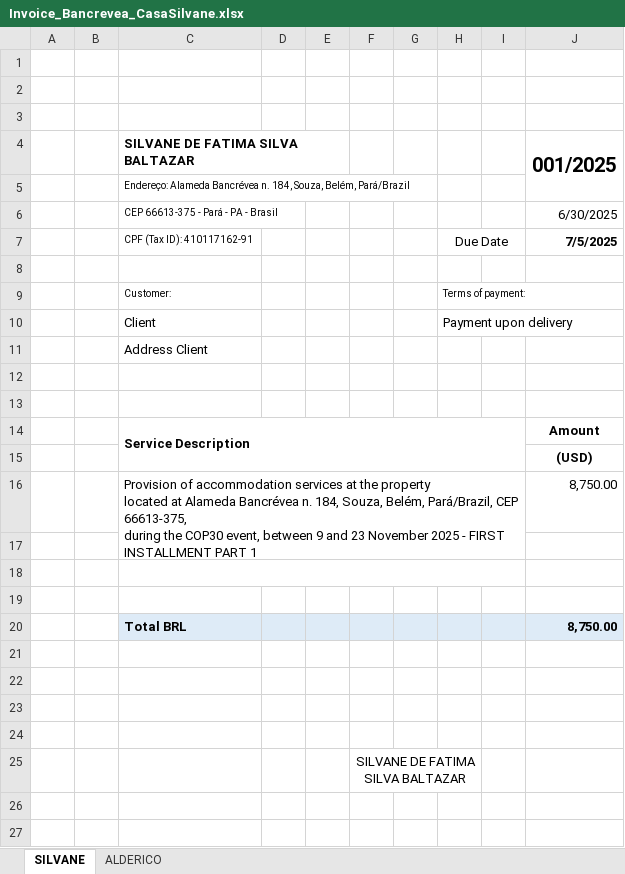
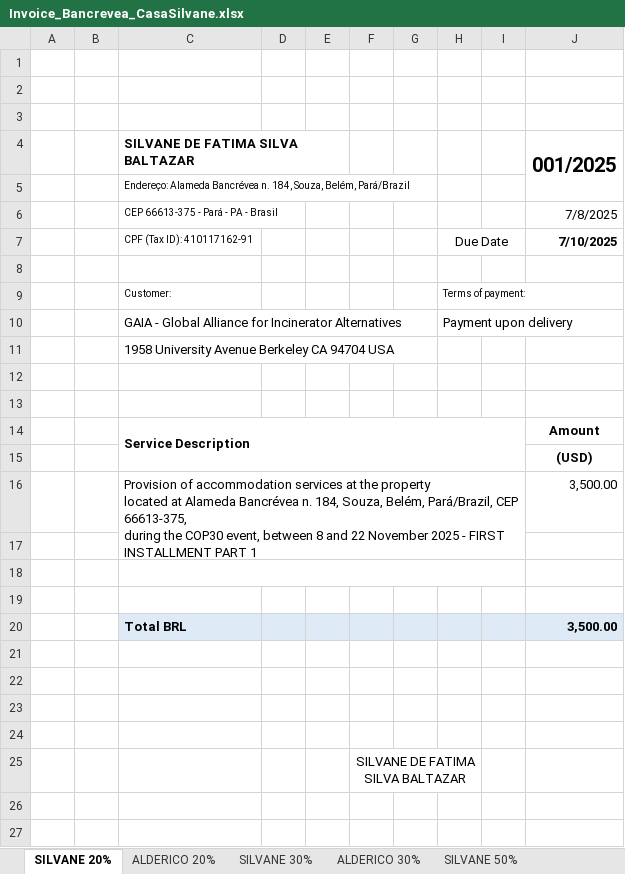
Before and after one commit to manoel-especialista/cop30, an Excel workbook: contratos/Bancrevea/Invoice_Bancrevea_CasaSilvane.xlsx, sheet SILVANE 20%, drawn as a sheet; only a part is shown; values as stored, in another font and other column widths than the file's, no borders; conditional formats not drawn; removed rows and columns are numbered as before the commit, all else as after; ↵ is a line break in a cell; the diff names each change by its address in the sheet, - before the commit and + after, or states it on an @@ line.

```diff
--- a/contratos/Bancrevea/Invoice_Bancrevea_CasaSilvane.xlsx (sheet SILVANE 20%)
+++ b/contratos/Bancrevea/Invoice_Bancrevea_CasaSilvane.xlsx (sheet SILVANE 20%)
-sheet tab: SILVANE
+sheet tab: SILVANE 20%
-sheet tab: ALDERICO
+sheet tab: ALDERICO 20%
+sheet tab: SILVANE 30%
+sheet tab: ALDERICO 30%
+sheet tab: SILVANE 50%
-J6 (001/2025): 6/30/2025
+J6 (001/2025): 7/8/2025
-J7 (001/2025): 7/5/2025
+J7 (001/2025): 7/10/2025
-C10 (SILVANE DE FATIMA SILVA BALTAZAR): Client
+C10 (SILVANE DE FATIMA SILVA BALTAZAR): GAIA - Global Alliance for Incinerator Alternatives
-C11 (SILVANE DE FATIMA SILVA BALTAZAR): Address Client
+C11 (SILVANE DE FATIMA SILVA BALTAZAR): 1958 University Avenue Berkeley CA 94704 USA
-row 16:  |  | Provision of accommodation services at the property ↵ located at Alameda Bancrévea n. 184, Souza, Belém, Pará/Brazil, CEP 66613-375, ↵ during the COP30 event, between 9 and 23 November 2025 - FIRST INSTALLMENT PART 1 |  |  |  |  |  |  | 8,750.00
+row 16:  |  | Provision of accommodation services at the property ↵ located at Alameda Bancrévea n. 184, Souza, Belém, Pará/Brazil, CEP 66613-375, ↵ during the COP30 event, between 8 and 22 November 2025 - FIRST INSTALLMENT PART 1 |  |  |  |  |  |  | 3,500.00
-J20 (001/2025): 8,750.00
+J20 (001/2025): 3,500.00
```
Also changed, not shown: sheet ALDERICO 20%, other sheet tabs, contratos/Itororó/Invoice_Itororo.xlsx, 23 other files.
